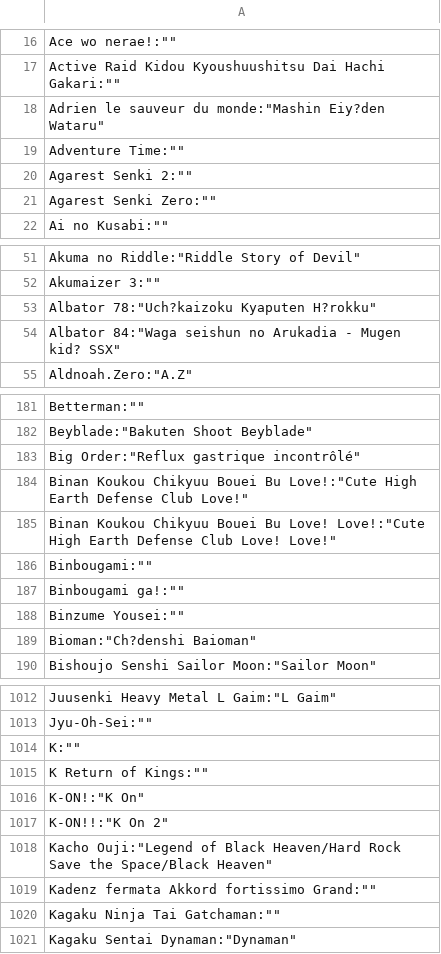
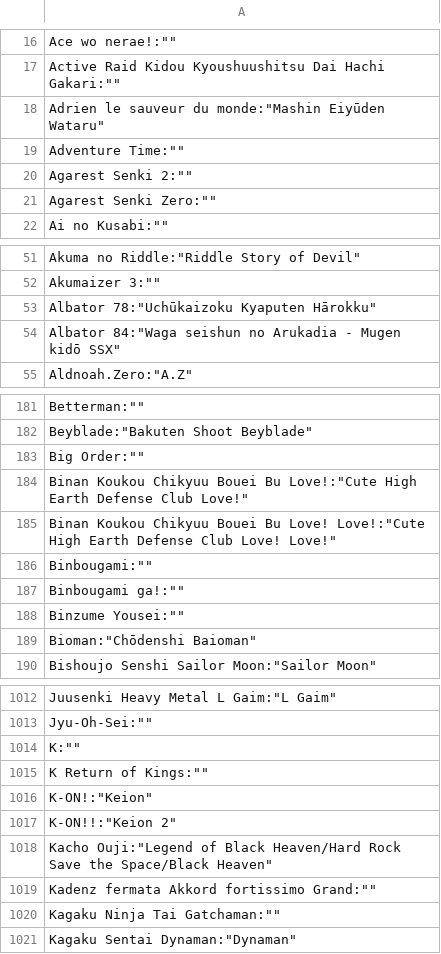
Before and after one commit to karaokemugen/karaokebase, a CSV file: series_altnames.csv, drawn as a sheet; only a part is shown, gaps mark what is left out; the diff covers the shown part only.

```diff
--- a/series_altnames.csv
+++ b/series_altnames.csv
@@ -17,3 +17,3 @@
 "Active Raid Kidou Kyoushuushitsu Dai Hachi Gakari":""
-"Adrien le sauveur du monde":"Mashin Eiy?den Wataru"
+"Adrien le sauveur du monde":"Mashin Eiyūden Wataru"
 "Adventure Time":""
@@ -52,4 +52,4 @@
 "Akumaizer 3":""
-"Albator 78":"Uch?kaizoku Kyaputen H?rokku"
-"Albator 84":"Waga seishun no Arukadia - Mugen kid? SSX"
+"Albator 78":"Uchūkaizoku Kyaputen Hārokku"
+"Albator 84":"Waga seishun no Arukadia - Mugen kidō SSX"
 "Aldnoah.Zero":"A.Z"
@@ -182,3 +182,3 @@
 "Beyblade":"Bakuten Shoot Beyblade"
-"Big Order":"Reflux gastrique incontrôlé"
+"Big Order":""
 "Binan Koukou Chikyuu Bouei Bu Love!":"Cute High Earth Defense Club Love!"
@@ -188,3 +188,3 @@
 "Binzume Yousei":""
-"Bioman":"Ch?denshi Baioman"
+"Bioman":"Chōdenshi Baioman"
 "Bishoujo Senshi Sailor Moon":"Sailor Moon"
@@ -1015,4 +1015,4 @@
 "K Return of Kings":""
-"K-ON!":"K On"
-"K-ON!!":"K On 2"
+"K-ON!":"Keion"
+"K-ON!!":"Keion 2"
 "Kacho Ouji":"Legend of Black Heaven/Hard Rock Save the Space/Black Heaven"
```
Also changed, not shown: 2 edited cells elsewhere in this file, 2 other files.
